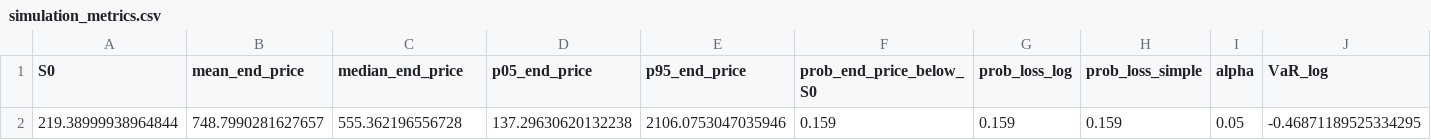
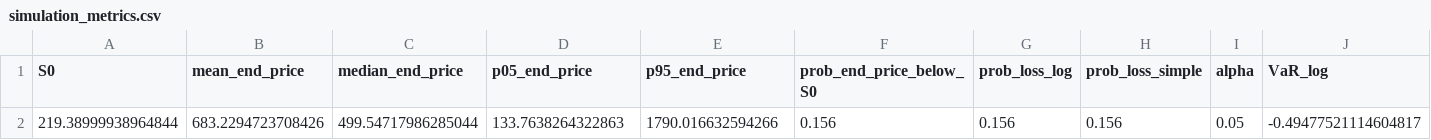
Before and after one commit to jialis3-2133498/Monte-Carlo-Stock-Simulator, a CSV file: outputs/simulation_metrics.csv, drawn as a sheet; only a part is shown; removed rows and columns are numbered as before the commit, all else as after; rows hold the shown columns only; the diff names each change by its address in the sheet, - before the commit and + after, or states it on an @@ line.

```diff
--- a/outputs/simulation_metrics.csv
+++ b/outputs/simulation_metrics.csv
-row 2: 219.38999938964844 | 748.7990281627657 | 555.362196556728 | 137.29630620132238 | 2106.0753047035946 | 0.159 | 0.159 | 0.159 | 0.05 | -0.46871189525334295
+row 2: 219.38999938964844 | 683.2294723708426 | 499.54717986285044 | 133.7638264322863 | 1790.016632594266 | 0.156 | 0.156 | 0.156 | 0.05 | -0.49477521114604817
```
Also changed, not shown: outputs/rolling_backtest.csv, 12 other files.
